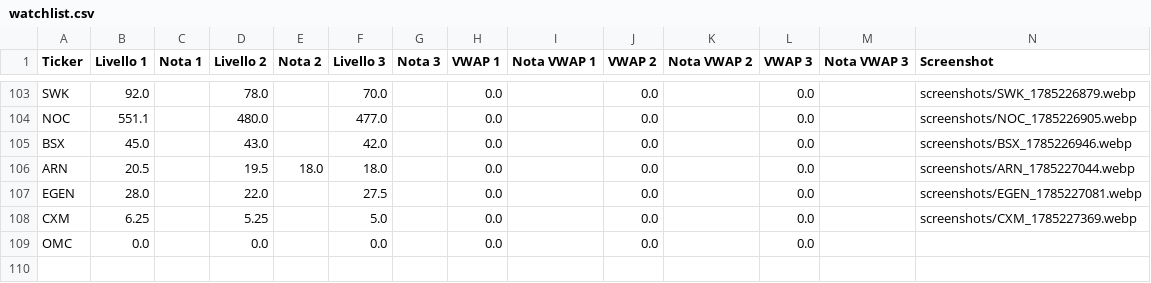
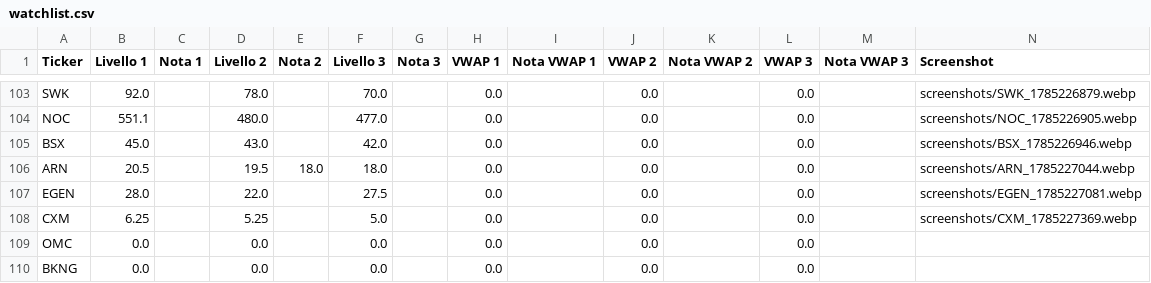
Before and after one commit to Logg84/monitor-trading-marco, a CSV file: watchlist.csv, drawn as a sheet; only a part is shown, gaps mark what is left out; the diff names each change by its address in the sheet, - before the commit and + after, or states it on an @@ line.

Commit message:
Aggiorna watchlist.csv da app Streamlit

```diff
--- a/watchlist.csv
+++ b/watchlist.csv
+row 110: BKNG | 0.0 |  | 0.0 |  | 0.0 |  | 0.0 |  | 0.0 |  | 0.0
```
